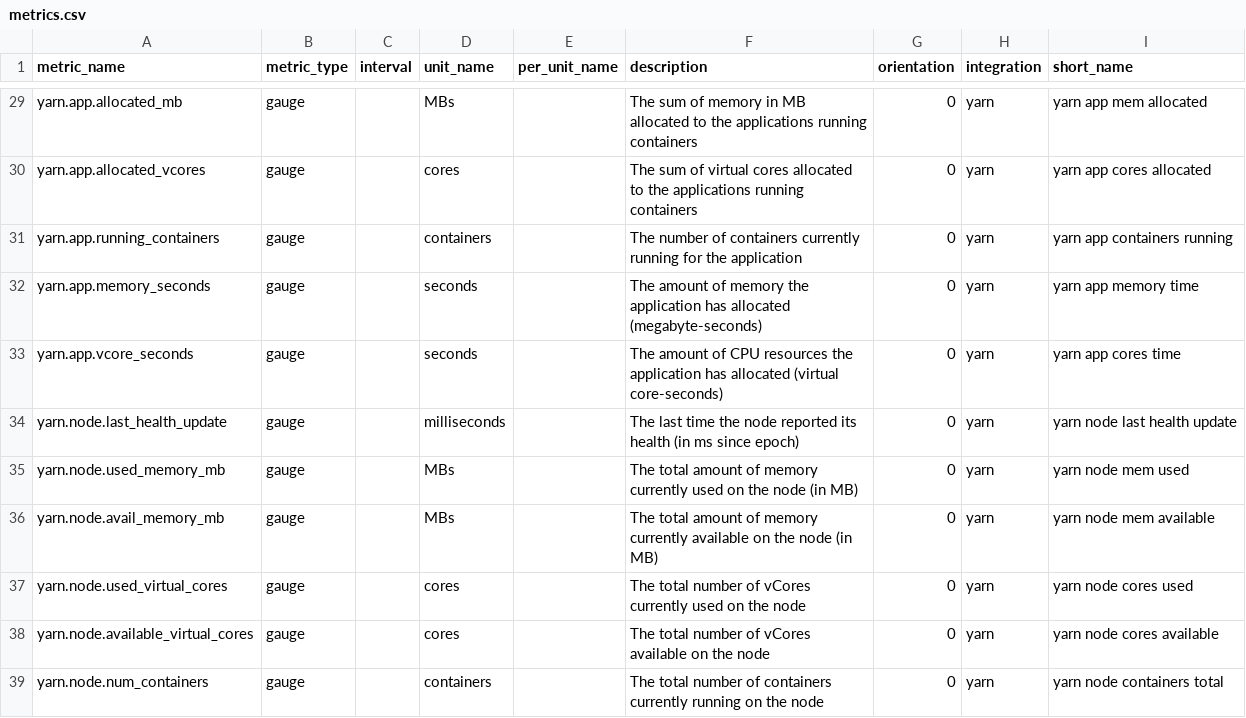
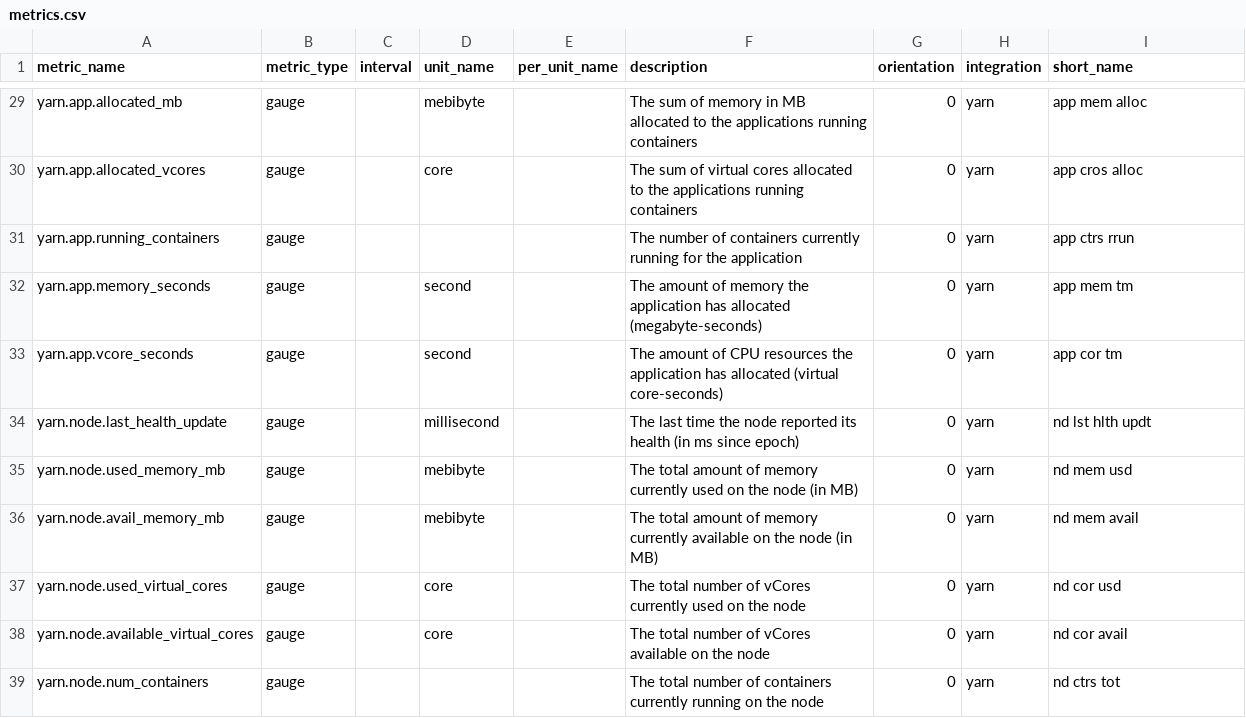
Before and after one commit to DataDog/IntegrationTemplate, a CSV file: yarn/metrics.csv, drawn as a sheet; only a part is shown, gaps mark what is left out; the diff covers the shown part only; the diff names each change by its address in the sheet, - before the commit and + after, or states it on an @@ line.

Commit message:
Updated yarn metrics unitname

```diff
--- a/yarn/metrics.csv
+++ b/yarn/metrics.csv
-D29 (unit_name): MBs
+D29 (unit_name): mebibyte
-I29 (short_name): yarn app mem allocated
+I29 (short_name): app mem alloc
-D30 (unit_name): cores
+D30 (unit_name): core
-I30 (short_name): yarn app cores allocated
+I30 (short_name): app cros alloc
-D31 (unit_name): containers
+D31 (unit_name): (empty)
-I31 (short_name): yarn app containers running
+I31 (short_name): app ctrs rrun
-D32:D33 (unit_name): seconds
+D32:D33 (unit_name): second
-I32 (short_name): yarn app memory time
+I32 (short_name): app mem tm
-I33 (short_name): yarn app cores time
+I33 (short_name): app cor tm
-D34 (unit_name): milliseconds
+D34 (unit_name): millisecond
-I34 (short_name): yarn node last health update
+I34 (short_name): nd lst hlth updt
-D35:D36 (unit_name): MBs
+D35:D36 (unit_name): mebibyte
-I35 (short_name): yarn node mem used
+I35 (short_name): nd mem usd
-I36 (short_name): yarn node mem available
+I36 (short_name): nd mem avail
-D37:D38 (unit_name): cores
+D37:D38 (unit_name): core
-I37 (short_name): yarn node cores used
+I37 (short_name): nd cor usd
-I38 (short_name): yarn node cores available
+I38 (short_name): nd cor avail
-D39 (unit_name): containers
+D39 (unit_name): (empty)
-I39 (short_name): yarn node containers total
+I39 (short_name): nd ctrs tot
```
Also changed, not shown: 48 edited cells elsewhere in this file.
